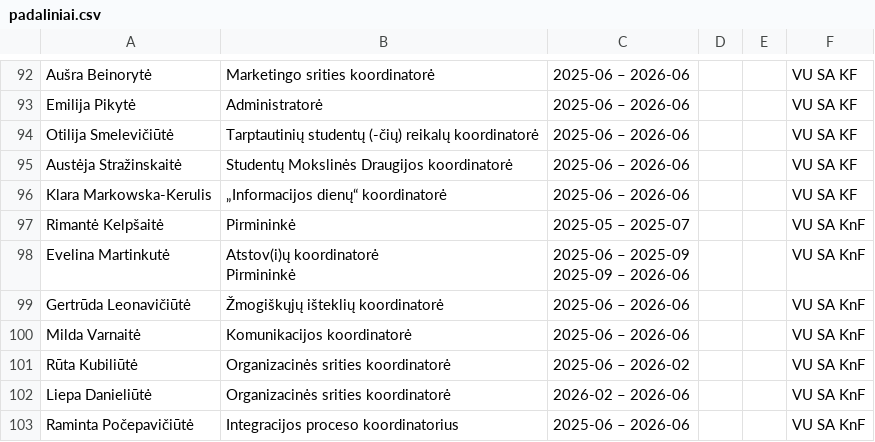
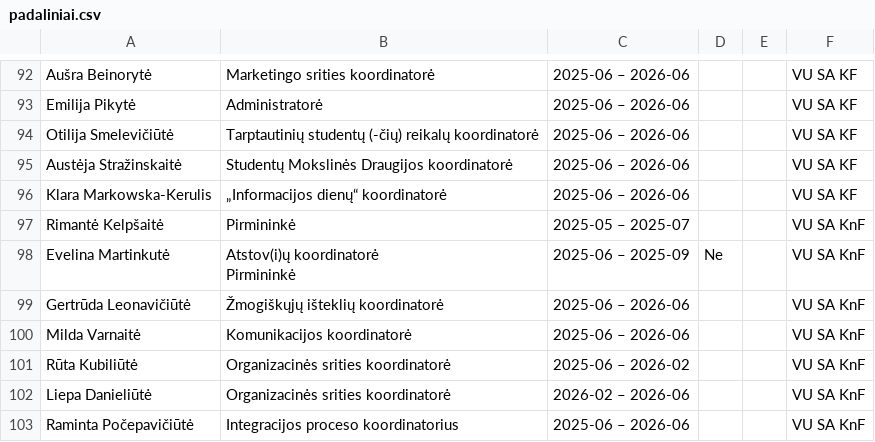
Before and after one commit to vu-sa/ataskaita2026, a CSV file: ataskaita-2026/src/data/padaliniai.csv, drawn as a sheet; only a part is shown, gaps mark what is left out.

```diff
--- a/ataskaita-2026/src/data/padaliniai.csv
+++ b/ataskaita-2026/src/data/padaliniai.csv
@@ -104,5 +104,5 @@ Klara Markowska-Kerulis,„Informacijos dienų“ koordinatorė,2025-06 – 2026
 Rimantė Kelpšaitė,Pirmininkė,2025-05 – 2025-07,,,VU SA KnF
-Evelina Martinkutė,"Atstov(i)ų koordinatorė
-Pirmininkė","2025-06 – 2025-09
-2025-09 – 2026-06",,,VU SA KnF
+Evelina Martinkutė,"Atstov(i)ų koordinatorė
+Pirmininkė","2025-06 – 2025-09
+","Ne",,VU SA KnF
 Gertrūda Leonavičiūtė,Žmogiškųjų išteklių koordinatorė,2025-06 – 2026-06,,,VU SA KnF
```
Also changed, not shown: 22 other files.
